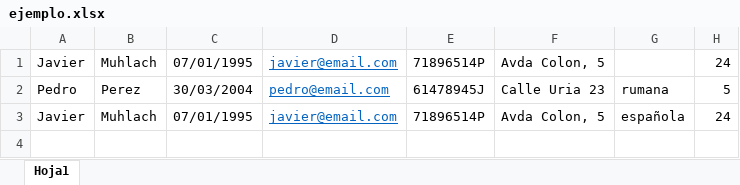
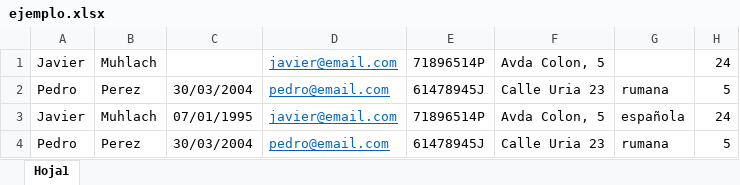
Before and after one commit to Arquisoft/citizensLoader_i1b, an Excel workbook: input/ejemplo.xlsx, sheet Hoja1, drawn as a sheet; values as stored, in another font and other column widths than the file's, no borders; the diff names each change by its address in the sheet, - before the commit and + after, or states it on an @@ line.

```diff
--- a/input/ejemplo.xlsx (sheet Hoja1)
+++ b/input/ejemplo.xlsx (sheet Hoja1)
-C1: 07/01/1995
+C1: (empty)
+row 4: Pedro | Perez | 30/03/2004 | pedro@email.com | 61478945J | Calle Uria 23 | rumana | 5
```
Also changed, not shown: 5 other files.
